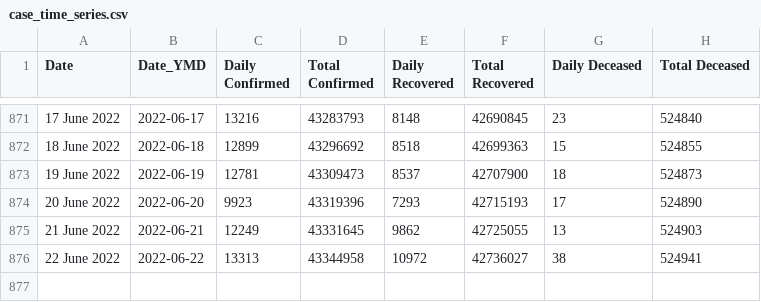
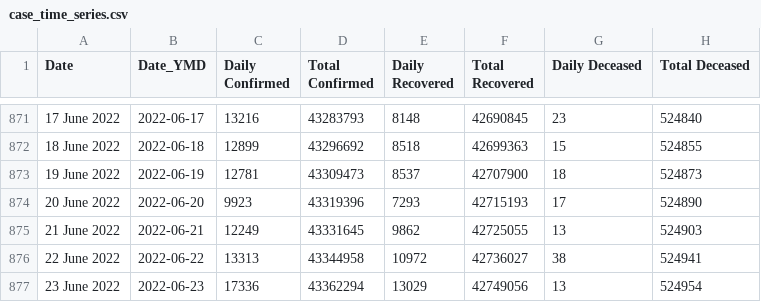
Before and after one commit to incovid19/data, a CSV file: csv/latest/case_time_series.csv, drawn as a sheet; only a part is shown, gaps mark what is left out.

```diff
--- a/csv/latest/case_time_series.csv
+++ b/csv/latest/case_time_series.csv
@@ -876 +876,2 @@ Date,Date_YMD,Daily Confirmed,Total Confirmed,Daily Recovered,Total Recovered,Da
 22 June 2022,2022-06-22,13313,43344958,10972,42736027,38,524941
+23 June 2022,2022-06-23,17336,43362294,13029,42749056,13,524954
```
Also changed, not shown: csv/latest/district_wise.csv, csv/latest/state_wise.csv, 43 other files.
